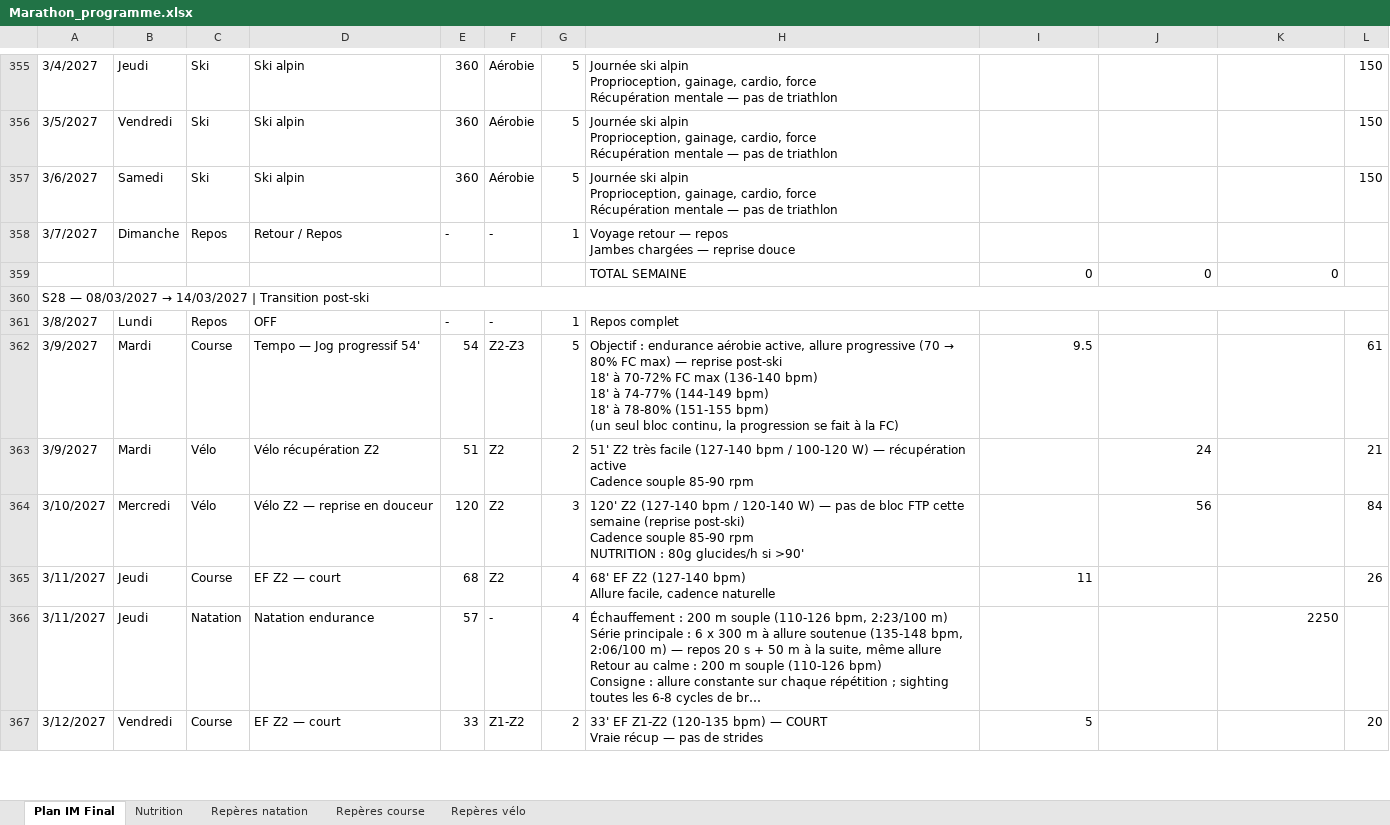
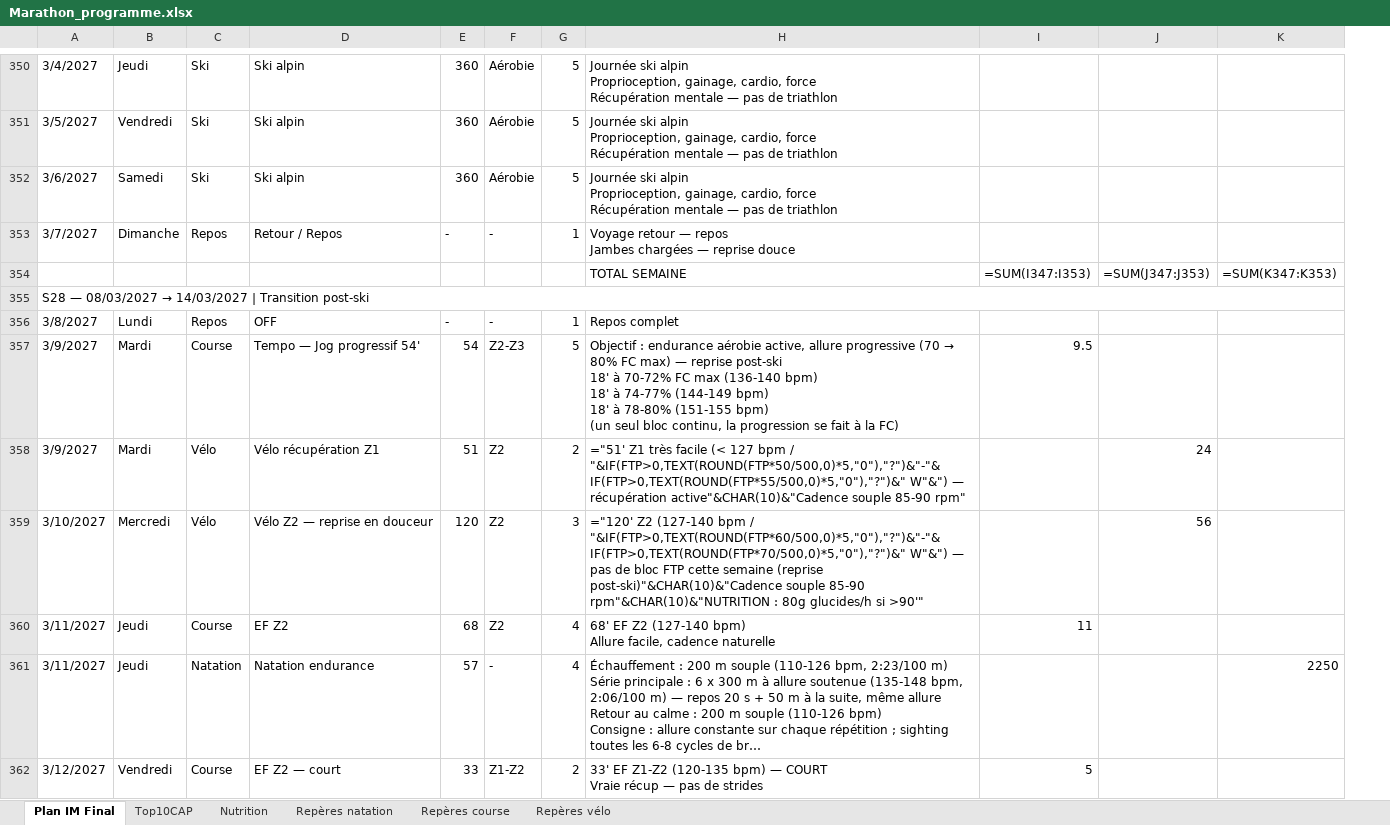
Before and after one commit to Parzio94/polar-ai-sync, an Excel workbook: Marathon_programme.xlsx, sheet Plan IM Final, drawn as a sheet; only a part is shown, gaps mark what is left out; long unchanged cells end in …; values as stored, in another font and other column widths than the file's, no cell formats; formulas without a stored value are shown as written; removed rows and columns are numbered as before the commit, all else as after; ↵ is a line break in a cell; the diff covers the shown part only; the diff names each change by its address in the sheet, - before the commit and + after, or states it on an @@ line.

```diff
--- a/Marathon_programme.xlsx (sheet Plan IM Final)
+++ b/Marathon_programme.xlsx (sheet Plan IM Final)
+sheet tab: Top10CAP
-column L, rows 355-357: all 150; rows 362-367: 61 | 21 | 84 | 26 |  | 20
-row 359:  |  |  |  |  |  |  | TOTAL SEMAINE | 0 | 0 | 0
+row 354:  |  |  |  |  |  |  | TOTAL SEMAINE | =SUM(I347:I353) | =SUM(J347:J353) | =SUM(K347:K353)
-D358: Vélo récupération Z2
+D358: Vélo récupération Z1
-H358: 51' Z2 très facile (127-140 bpm / 100-120 W) — récupération active ↵ Cadence souple 85-90 rpm
+H358: ="51' Z1 très facile (< 127 bpm / "&IF(FTP>0,TEXT(ROUND(FTP*50/500,0)*5,"0"),"?")&"-"&IF(FTP>0,TEXT(ROUND(FTP*55/500,0)*5,"0"),"?")&" W"&") — récupération active"&CHAR(10)&"Cadence souple 85-90 rpm"
-H359: 120' Z2 (127-140 bpm / 120-140 W) — pas de bloc FTP cette semaine (reprise post-ski) ↵ Cadence souple 85-90 rpm ↵ NUTRITION : 80g glucides/h si >90'
+H359: ="120' Z2 (127-140 bpm / "&IF(FTP>0,TEXT(ROUND(FTP*60/500,0)*5,"0"),"?")&"-"&IF(FTP>0,TEXT(ROUND(FTP*70/500,0)*5,"0"),"?")&" W"&") — pas de bloc FTP cette semaine (reprise post-ski)"&CHAR(10)&"Cadence souple 85-90 rpm"&CHAR(10)&"NUTRITION : 80g glucides/h si >90'"
-D360: EF Z2 — court
+D360: EF Z2
```
Also changed, not shown: 43 added rows, 47 removed rows and 287 edited cells elsewhere in this sheet, sheet Nutrition, sheet Repères vélo, sheet Repères course, cell formats, 42 other files.
